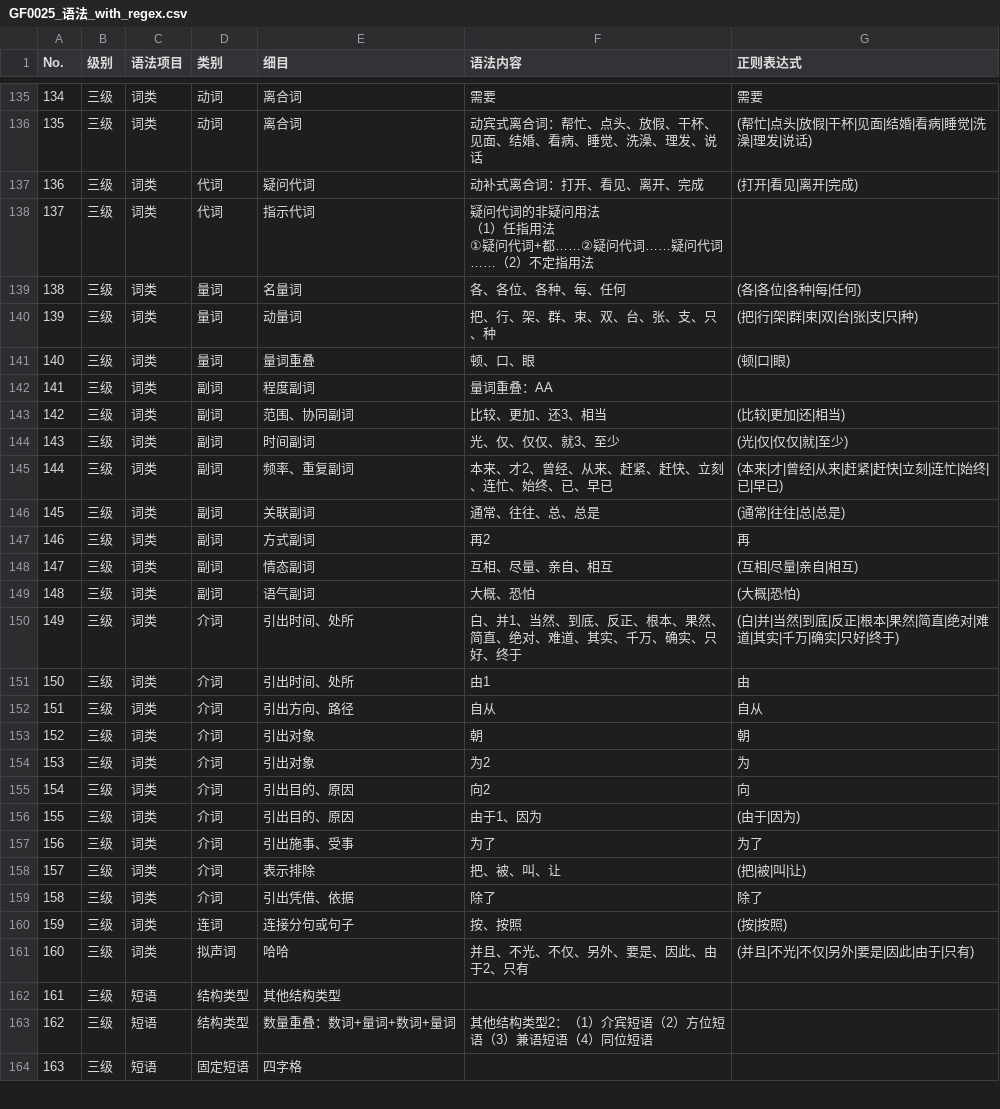
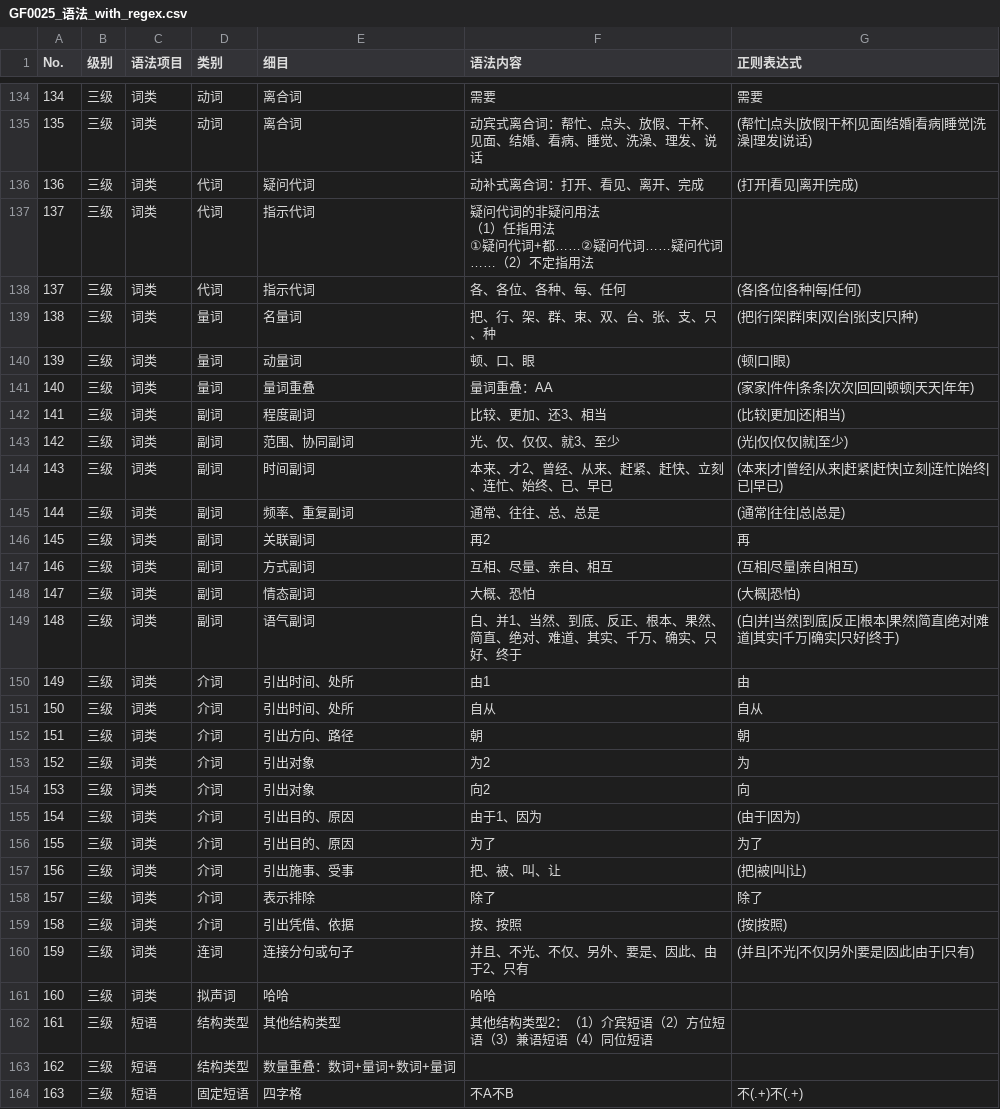
Before and after one commit to chenryn/python-readability-cn, a CSV file: readability_cn/data/GF0025_语法_with_regex.csv, drawn as a sheet; only a part is shown, gaps mark what is left out; addresses are those after the commit; the diff covers the shown part only; the diff names each change by its address in the sheet, - before the commit and + after, or states it on an @@ line.

```diff
--- a/readability_cn/data/GF0025_语法_with_regex.csv
+++ b/readability_cn/data/GF0025_语法_with_regex.csv
@@ column A (No.) renumbered between rows 138 and 380 @@
-D138 (类别): 量词
+D138 (类别): 代词
-E138 (细目): 名量词
+E138 (细目): 指示代词
-E139 (细目): 动量词
+E139 (细目): 名量词
-E140 (细目): 量词重叠
+E140 (细目): 动量词
-D141 (类别): 副词
+D141 (类别): 量词
-E141 (细目): 程度副词
+E141 (细目): 量词重叠
-G141 (正则表达式): (empty)
+G141 (正则表达式): (家家|件件|条条|次次|回回|顿顿|天天|年年)
-E142 (细目): 范围、协同副词
+E142 (细目): 程度副词
-E143 (细目): 时间副词
+E143 (细目): 范围、协同副词
-E144 (细目): 频率、重复副词
+E144 (细目): 时间副词
-E145 (细目): 关联副词
+E145 (细目): 频率、重复副词
-E146 (细目): 方式副词
+E146 (细目): 关联副词
-E147 (细目): 情态副词
+E147 (细目): 方式副词
-E148 (细目): 语气副词
+E148 (细目): 情态副词
-D149 (类别): 介词
+D149 (类别): 副词
-E149 (细目): 引出时间、处所
+E149 (细目): 语气副词
-E151 (细目): 引出方向、路径
+E151 (细目): 引出时间、处所
-E152 (细目): 引出对象
+E152 (细目): 引出方向、路径
-E154 (细目): 引出目的、原因
+E154 (细目): 引出对象
-E156 (细目): 引出施事、受事
+E156 (细目): 引出目的、原因
-E157 (细目): 表示排除
+E157 (细目): 引出施事、受事
-E158 (细目): 引出凭借、依据
+E158 (细目): 表示排除
-D159 (类别): 连词
+D159 (类别): 介词
-E159 (细目): 连接分句或句子
+E159 (细目): 引出凭借、依据
-D160 (类别): 拟声词
+D160 (类别): 连词
-E160 (细目): 哈哈
+E160 (细目): 连接分句或句子
+row 161: 160 | 三级 | 词类 | 拟声词 | 哈哈 | 哈哈
-F162 (语法内容): (empty)
+F162 (语法内容): 其他结构类型2：（1）介宾短语（2）方位短语（3）兼语短语（4）同位短语
-F163 (语法内容): 其他结构类型2：（1）介宾短语（2）方位短语（3）兼语短语（4）同位短语
+F163 (语法内容): (empty)
-F164 (语法内容): (empty)
+F164 (语法内容): 不A不B
-G164 (正则表达式): (empty)
+G164 (正则表达式): 不(.+)不(.+)
```
Also changed, not shown: 5 added rows, 6 removed rows and 87 edited cells elsewhere in this file, 6 other files.
